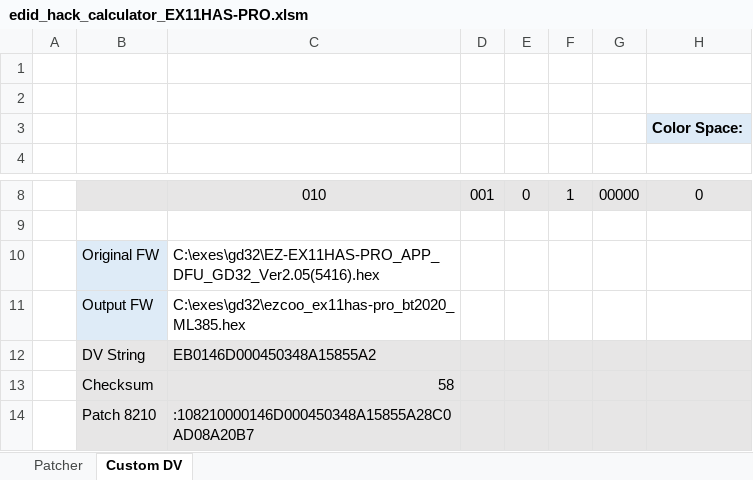
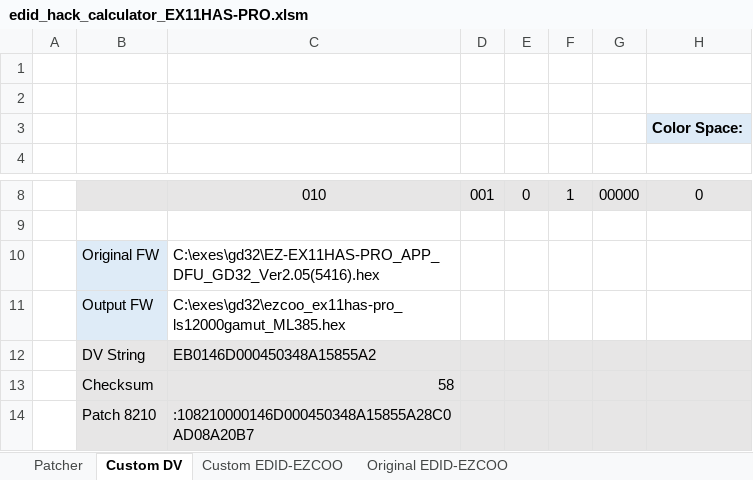
Before and after one commit to xnappo/ez_dv_edid_fw, an Excel workbook: EX11HAS-PRO/edid_hack_calculator_EX11HAS-PRO.xlsm, sheet Custom DV, drawn as a sheet; only a part is shown, gaps mark what is left out; values as stored, in another font and other column widths than the file's, no borders; charts and pictures and conditional formats not drawn; the diff names each change by its address in the sheet, - before the commit and + after, or states it on an @@ line.

Commit message:
Added ability to add HDR10+ to standard EZCOO EDID, added script to extract EDIDs from FW

```diff
--- a/EX11HAS-PRO/edid_hack_calculator_EX11HAS-PRO.xlsm (sheet Custom DV)
+++ b/EX11HAS-PRO/edid_hack_calculator_EX11HAS-PRO.xlsm (sheet Custom DV)
+sheet tab: Custom EDID-EZCOO
+sheet tab: Original EDID-EZCOO
-C11: C:\exes\gd32\ezcoo_ex11has-pro_bt2020_ML385.hex
+C11: C:\exes\gd32\ezcoo_ex11has-pro_ls12000gamut_ML385.hex
```
Also changed, not shown: charts or pictures, 40 other files.
